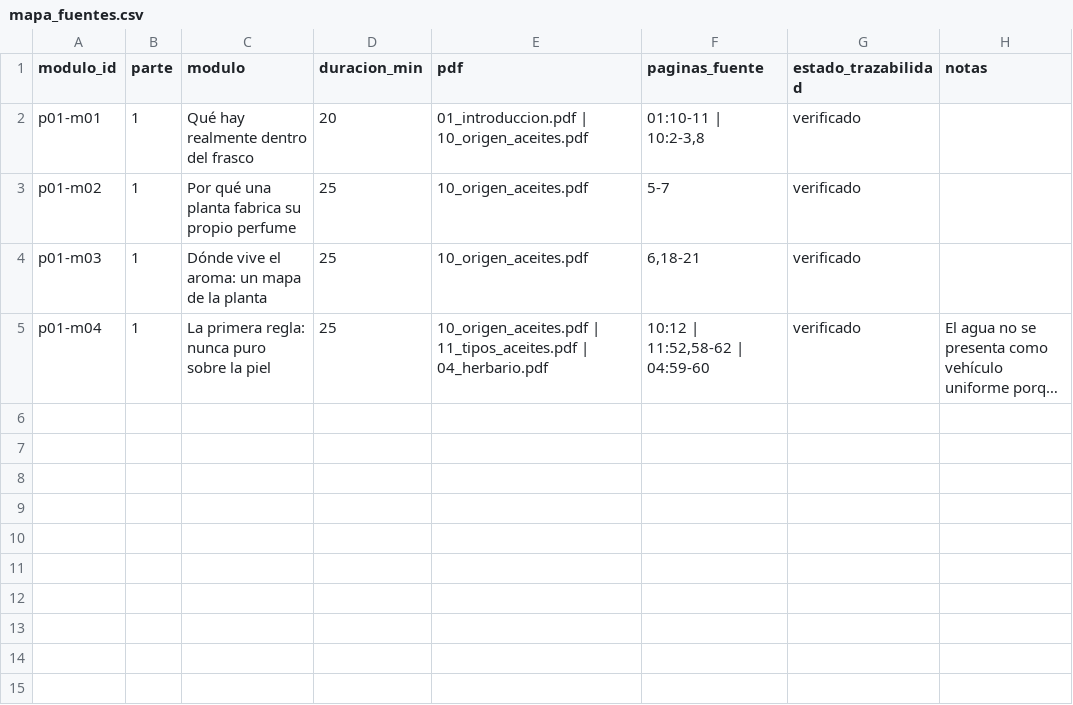
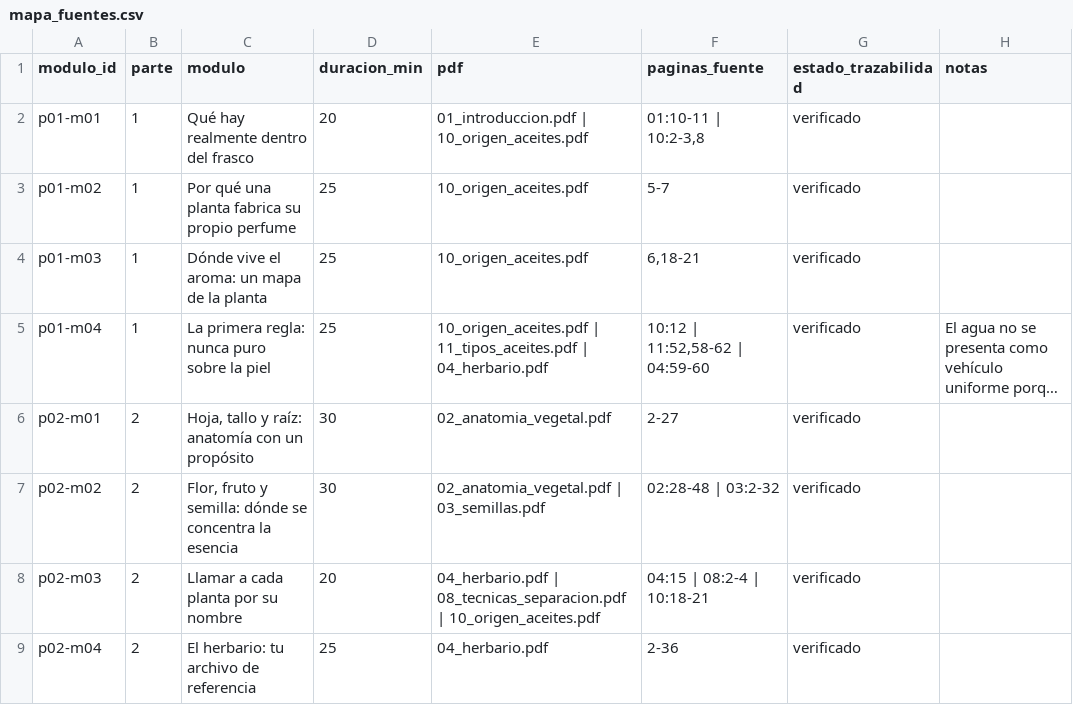
Before and after one commit to lostandloudart/microcurso-demo, a CSV file: 01_FUENTES/mapa_fuentes.csv, drawn as a sheet; long unchanged cells end in …; the diff names each change by its address in the sheet, - before the commit and + after, or states it on an @@ line.

```diff
--- a/01_FUENTES/mapa_fuentes.csv
+++ b/01_FUENTES/mapa_fuentes.csv
+row 6: p02-m01 | 2 | Hoja, tallo y raíz: anatomía con un propósito | 30 | 02_anatomia_vegetal.pdf | 2-27 | verificado
+row 7: p02-m02 | 2 | Flor, fruto y semilla: dónde se concentra la esencia | 30 | 02_anatomia_vegetal.pdf | 03_semillas.pdf | 02:28-48 | 03:2-32 | verificado
+row 8: p02-m03 | 2 | Llamar a cada planta por su nombre | 20 | 04_herbario.pdf | 08_tecnicas_separacion.pdf | 10_origen_aceites.pdf | 04:15 | 08:2-4 | 10:18-21 | verificado
+row 9: p02-m04 | 2 | El herbario: tu archivo de referencia | 25 | 04_herbario.pdf | 2-36 | verificado
```
Also changed, not shown: 03_IMAGENES/inventario_imagenes.csv, 42 other files.
